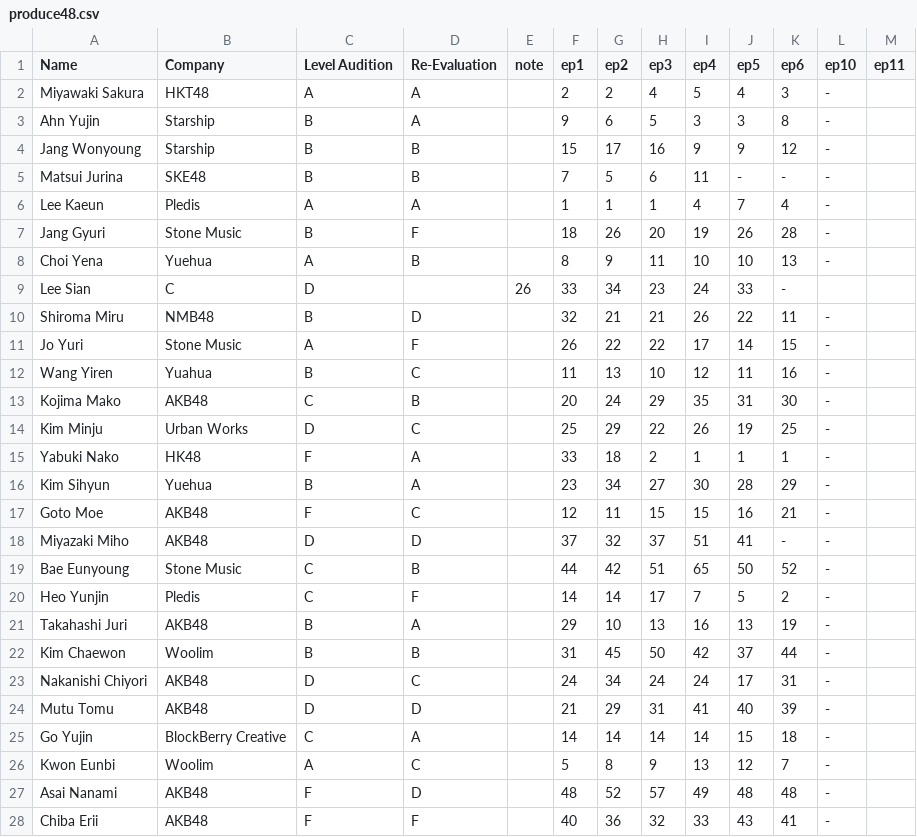
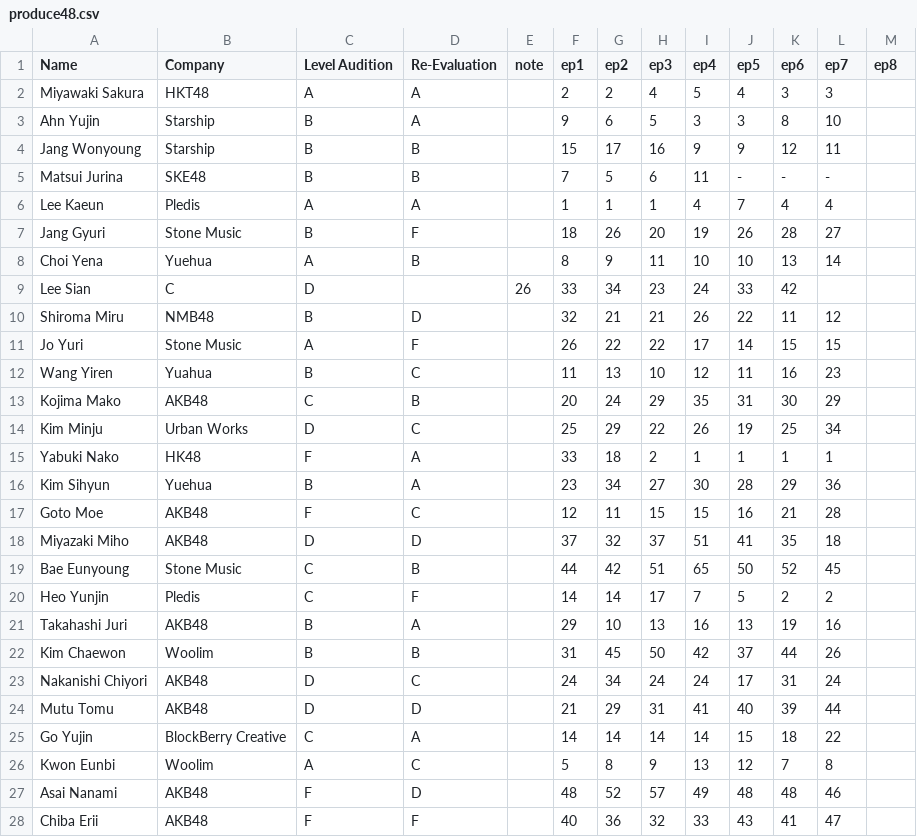
Before and after one commit to ajyu124/p48rankingreddit, a CSV file: produce48.csv, drawn as a sheet; only a part is shown; the diff covers the shown part only.

Commit message:
Update produce48.csv

```diff
--- a/produce48.csv
+++ b/produce48.csv
@@ -1,28 +1,28 @@
-Name,Company,Level Audition,Re-Evaluation,note,ep1,ep2,ep3,ep4,ep5,ep6,ep10,ep11
-Miyawaki Sakura,HKT48,A,A,,2,2,4,5,4,3,-
-Ahn Yujin,Starship,B,A,,9,6,5,3,3,8,-
-Jang Wonyoung,Starship,B,B,,15,17,16,9,9,12,-
+Name,Company,Level Audition,Re-Evaluation,note,ep1,ep2,ep3,ep4,ep5,ep6,ep7,ep8
+Miyawaki Sakura,HKT48,A,A,,2,2,4,5,4,3,3
+Ahn Yujin,Starship,B,A,,9,6,5,3,3,8,10
+Jang Wonyoung,Starship,B,B,,15,17,16,9,9,12,11
 Matsui Jurina,SKE48,B,B,,7,5,6,11,-,-,-
-Lee Kaeun,Pledis,A,A,,1,1,1,4,7,4,-
-Jang Gyuri,Stone Music,B,F,,18,26,20,19,26,28,-
-Choi Yena,Yuehua,A,B,,8,9,11,10,10,13,-
-Lee Sian,C,D,,26,33,34,23,24,33,-
-Shiroma Miru,NMB48,B,D,,32,21,21,26,22,11,-
-Jo Yuri,Stone Music,A,F,,26,22,22,17,14,15,-
-Wang Yiren,Yuahua,B,C,,11,13,10,12,11,16,-
-Kojima Mako,AKB48,C,B,,20,24,29,35,31,30,-
-Kim Minju,Urban Works,D,C,,25,29,22,26,19,25,-
-Yabuki Nako,HK48,F,A,,33,18,2,1,1,1,-
-Kim Sihyun,Yuehua,B,A,,23,34,27,30,28,29,-
-Goto Moe,AKB48,F,C,,12,11,15,15,16,21,-
-Miyazaki Miho,AKB48,D,D,,37,32,37,51,41,-,-
-Bae Eunyoung,Stone Music,C,B,,44,42,51,65,50,52,-
-Heo Yunjin,Pledis,C,F,,14,14,17,7,5,2,-
-Takahashi Juri,AKB48,B,A,,29,10,13,16,13,19,-
-Kim Chaewon,Woolim,B,B,,31,45,50,42,37,44,-
-Nakanishi Chiyori,AKB48,D,C,,24,34,24,24,17,31,-
-Mutu Tomu,AKB48,D,D,,21,29,31,41,40,39,-
-Go Yujin,BlockBerry Creative,C,A,,14,14,14,14,15,18,-
-Kwon Eunbi,Woolim,A,C,,5,8,9,13,12,7,-
-Asai Nanami,AKB48,F,D,,48,52,57,49,48,48,-
-Chiba Erii,AKB48,F,F,,40,36,32,33,43,41,-
+Lee Kaeun,Pledis,A,A,,1,1,1,4,7,4,4
+Jang Gyuri,Stone Music,B,F,,18,26,20,19,26,28,27
+Choi Yena,Yuehua,A,B,,8,9,11,10,10,13,14
+Lee Sian,C,D,,26,33,34,23,24,33,42
+Shiroma Miru,NMB48,B,D,,32,21,21,26,22,11,12
+Jo Yuri,Stone Music,A,F,,26,22,22,17,14,15,15
+Wang Yiren,Yuahua,B,C,,11,13,10,12,11,16,23
+Kojima Mako,AKB48,C,B,,20,24,29,35,31,30,29
+Kim Minju,Urban Works,D,C,,25,29,22,26,19,25,34
+Yabuki Nako,HK48,F,A,,33,18,2,1,1,1,1
+Kim Sihyun,Yuehua,B,A,,23,34,27,30,28,29,36
+Goto Moe,AKB48,F,C,,12,11,15,15,16,21,28
+Miyazaki Miho,AKB48,D,D,,37,32,37,51,41,35,18
+Bae Eunyoung,Stone Music,C,B,,44,42,51,65,50,52,45
+Heo Yunjin,Pledis,C,F,,14,14,17,7,5,2,2
+Takahashi Juri,AKB48,B,A,,29,10,13,16,13,19,16
+Kim Chaewon,Woolim,B,B,,31,45,50,42,37,44,26
+Nakanishi Chiyori,AKB48,D,C,,24,34,24,24,17,31,24
+Mutu Tomu,AKB48,D,D,,21,29,31,41,40,39,44
+Go Yujin,BlockBerry Creative,C,A,,14,14,14,14,15,18,22
+Kwon Eunbi,Woolim,A,C,,5,8,9,13,12,7,8
+Asai Nanami,AKB48,F,D,,48,52,57,49,48,48,46
+Chiba Erii,AKB48,F,F,,40,36,32,33,43,41,47
```
Also changed, not shown: 31 edited cells elsewhere in this file.
